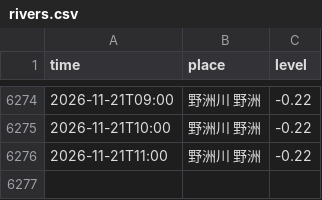
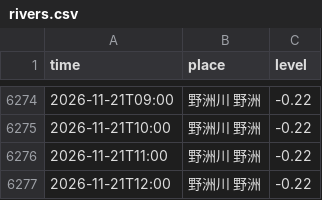
Before and after one commit to suzuhaya5666-lgtm/Biwakodate, a CSV file: data/rivers.csv, drawn as a sheet; only a part is shown, gaps mark what is left out.

```diff
--- a/data/rivers.csv
+++ b/data/rivers.csv
@@ -6276 +6276,2 @@ time,place,level
 2026-11-21T11:00,野洲川 野洲,-0.22
+2026-11-21T12:00,野洲川 野洲,-0.22
```
Also changed, not shown: data/observations.csv, 3 other files.
